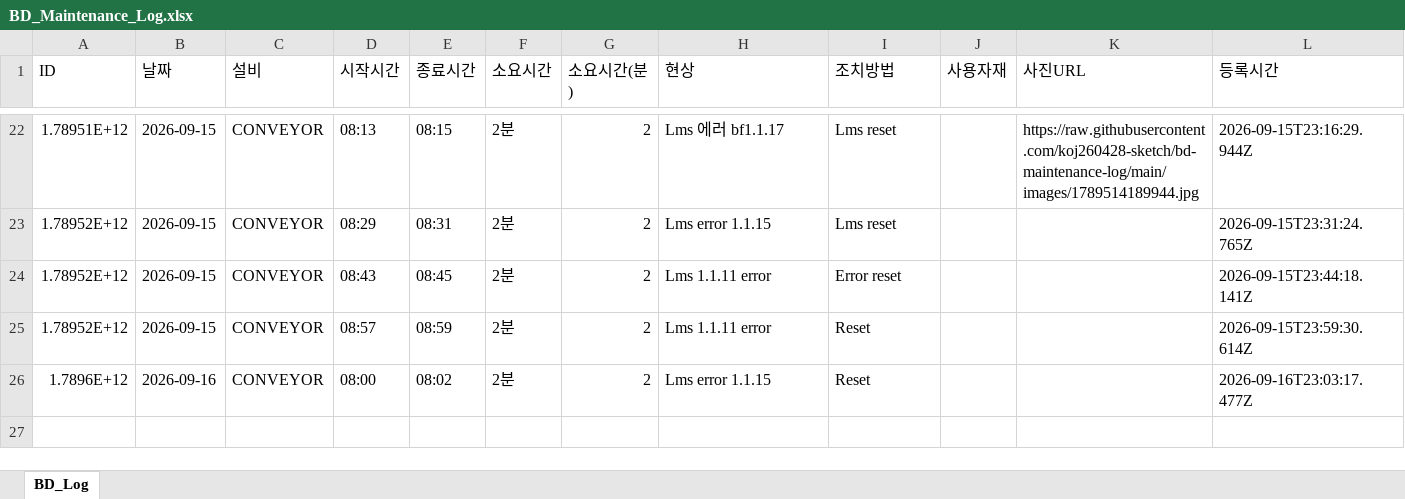
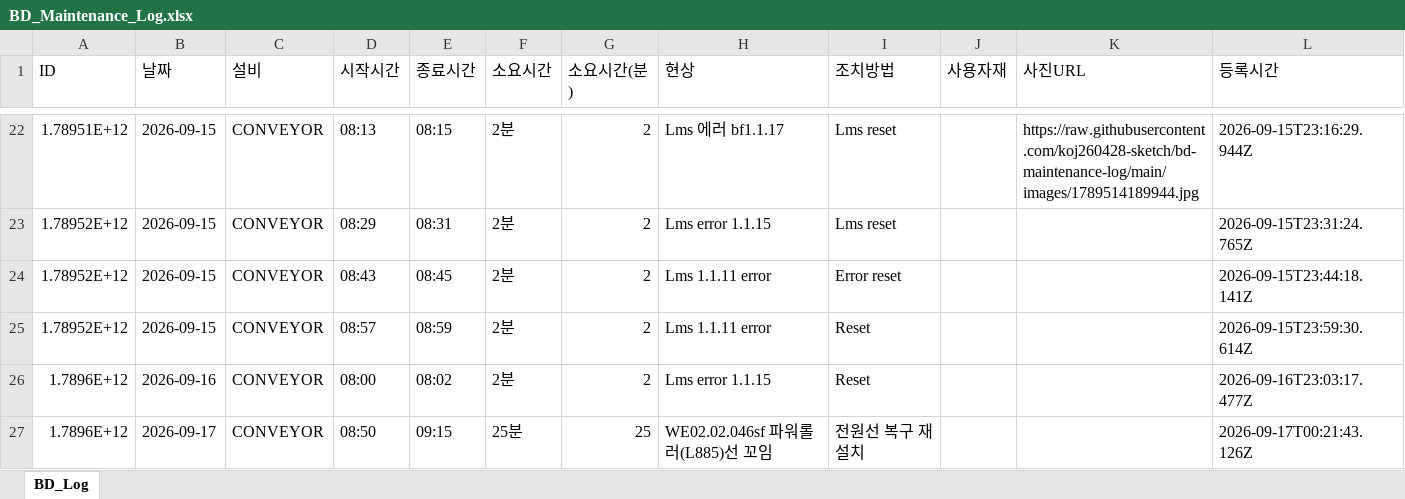
Before and after one commit to koj260428-sketch/bd-maintenance-log, an Excel workbook: data/BD_Maintenance_Log.xlsx, sheet BD_Log, drawn as a sheet; only a part is shown, gaps mark what is left out; values as stored, in another font and other column widths than the file's, no borders; the diff names each change by its address in the sheet, - before the commit and + after, or states it on an @@ line.

Commit message:
[BD Log] 26 records — 2026-09-17T00:21

```diff
--- a/data/BD_Maintenance_Log.xlsx (sheet BD_Log)
+++ b/data/BD_Maintenance_Log.xlsx (sheet BD_Log)
+row 27: 1.7896E+12 | 2026-09-17 | CONVEYOR | 08:50 | 09:15 | 25분 | 25 | WE02.02.046sf 파워롤러(L885)선 꼬임 | 전원선 복구 재설치 |  |  | 2026-09-17T00:21:43.126Z
```
